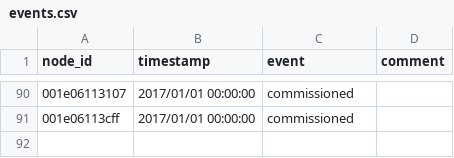
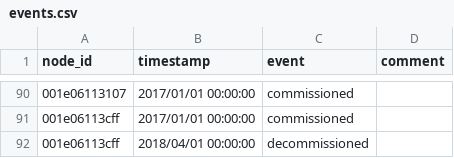
Before and after one commit to waggle-sensor/beehive-server, a CSV file: publishing-tools/projects/AoT_Chicago.complete/events.csv, drawn as a sheet; only a part is shown, gaps mark what is left out.

Commit message:
Update events.csv

```diff
--- a/publishing-tools/projects/AoT_Chicago.complete/events.csv
+++ b/publishing-tools/projects/AoT_Chicago.complete/events.csv
@@ -91 +91,2 @@ node_id,timestamp,event,comment
 001e06113cff,2017/01/01 00:00:00,commissioned,
+001e06113cff,2018/04/01 00:00:00,decommissioned,
```
